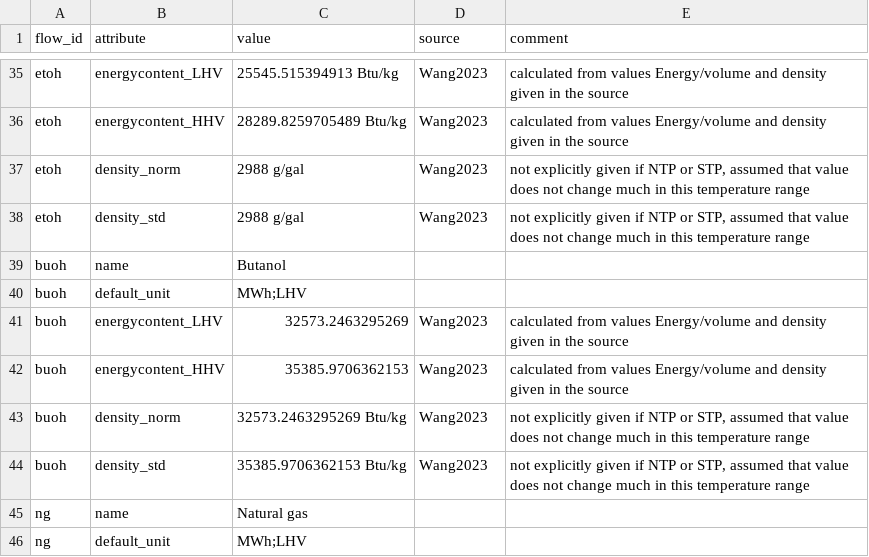
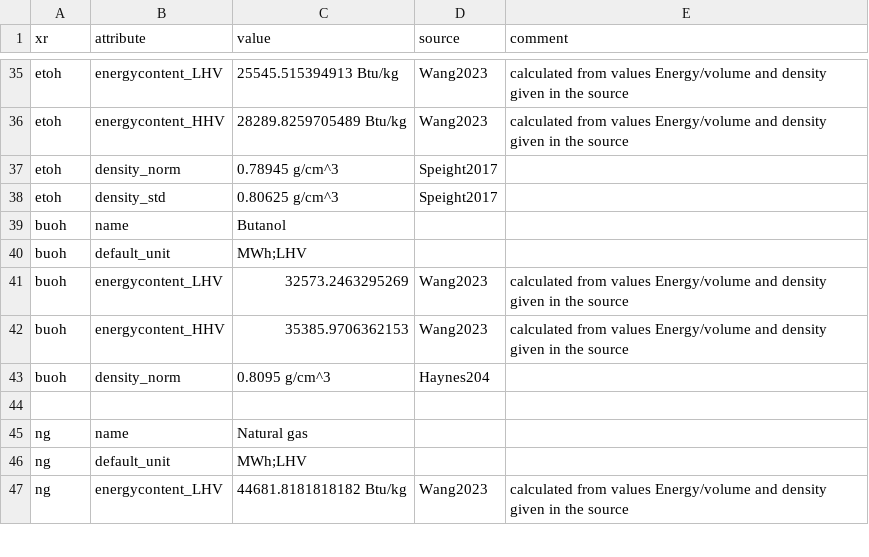
Before and after one commit to PhilippVerpoort/posted, a CSV file: inst/extdata/database/flow_types.csv, drawn as a sheet; only a part is shown, gaps mark what is left out; the shorter side is filled out with more unchanged rows; the diff names each change by its address in the sheet, - before the commit and + after, or states it on an @@ line.

Commit message:
added more precise density values for some liquids

```diff
--- a/inst/extdata/database/flow_types.csv
+++ b/inst/extdata/database/flow_types.csv
-A1: flow_id
+A1: xr
-C37 (value): 2988 g/gal
+C37 (value): 0.78945 g/cm^3
-D37:D38 (source): Wang2023
+D37:D38 (source): Speight2017
-E37:E38 (comment): not explicitly given if NTP or STP, assumed that value does not change much in this temperature range
+E37:E38 (comment): (empty)
-C38 (value): 2988 g/gal
+C38 (value): 0.80625 g/cm^3
-C43 (value): 32573.2463295269 Btu/kg
+C43 (value): 0.8095 g/cm^3
-D43 (source): Wang2023
+D43 (source): Haynes204
-E43 (comment): not explicitly given if NTP or STP, assumed that value does not change much in this temperature range
+E43 (comment): (empty)
-row 44: buoh | density_std | 35385.9706362153 Btu/kg | Wang2023 | not explicitly given if NTP or STP, assumed that value does not change much in this temperature range
+row 44: (empty)
```
Also changed, not shown: 1 other file.
